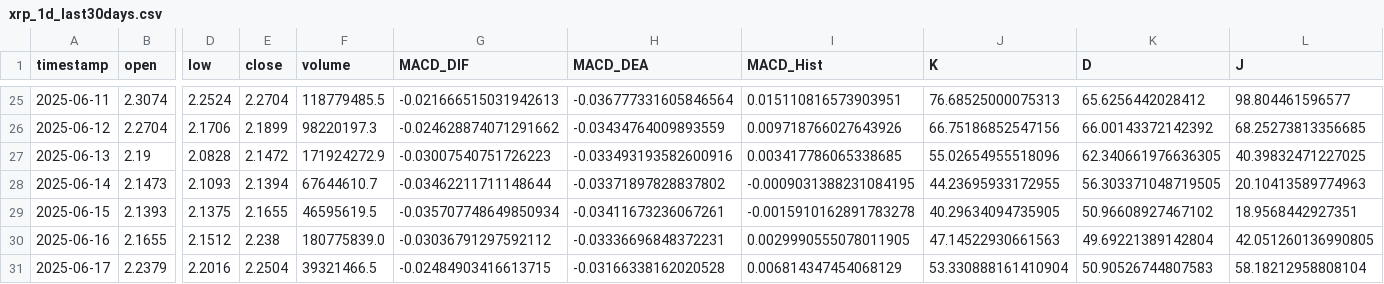
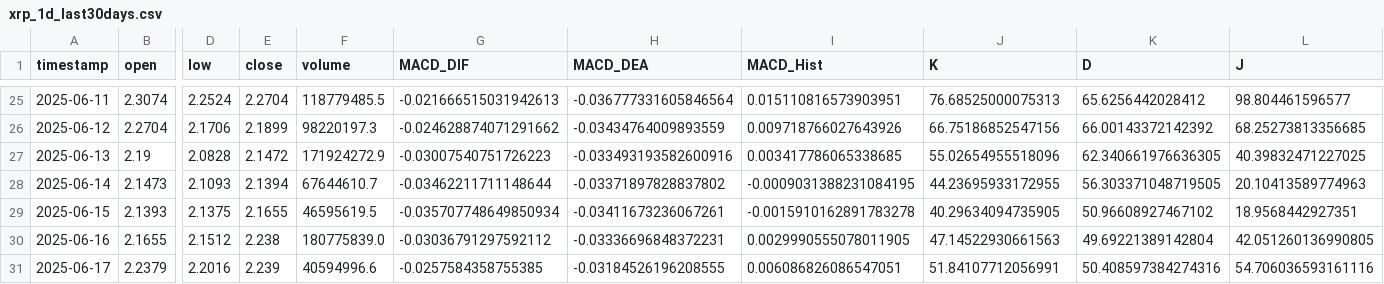
Before and after one commit to SteBal-star/xrp-data, a CSV file: binancexrp/xrp_1d_last30days.csv, drawn as a sheet; only a part is shown, gaps mark what is left out; the diff names each change by its address in the sheet, - before the commit and + after, or states it on an @@ line.

```diff
--- a/binancexrp/xrp_1d_last30days.csv
+++ b/binancexrp/xrp_1d_last30days.csv
-E31 (close): 2.2504
+E31 (close): 2.239
-F31 (volume): 39321466.5
+F31 (volume): 40594996.6
-G31 (MACD_DIF): -0.02484903416613715
+G31 (MACD_DIF): -0.0257584358755385
-H31 (MACD_DEA): -0.03166338162020528
+H31 (MACD_DEA): -0.03184526196208555
-I31 (MACD_Hist): 0.006814347454068129
+I31 (MACD_Hist): 0.006086826086547051
-J31 (K): 53.330888161410904
+J31 (K): 51.84107712056991
-K31 (D): 50.90526744807583
+K31 (D): 50.408597384274316
-L31 (J): 58.18212958808104
+L31 (J): 54.706036593161116
```
Also changed, not shown: binancexrp/xrp_15m_last30days.csv, binancexrp/xrp_1h_last30days.csv, 8 other files.
